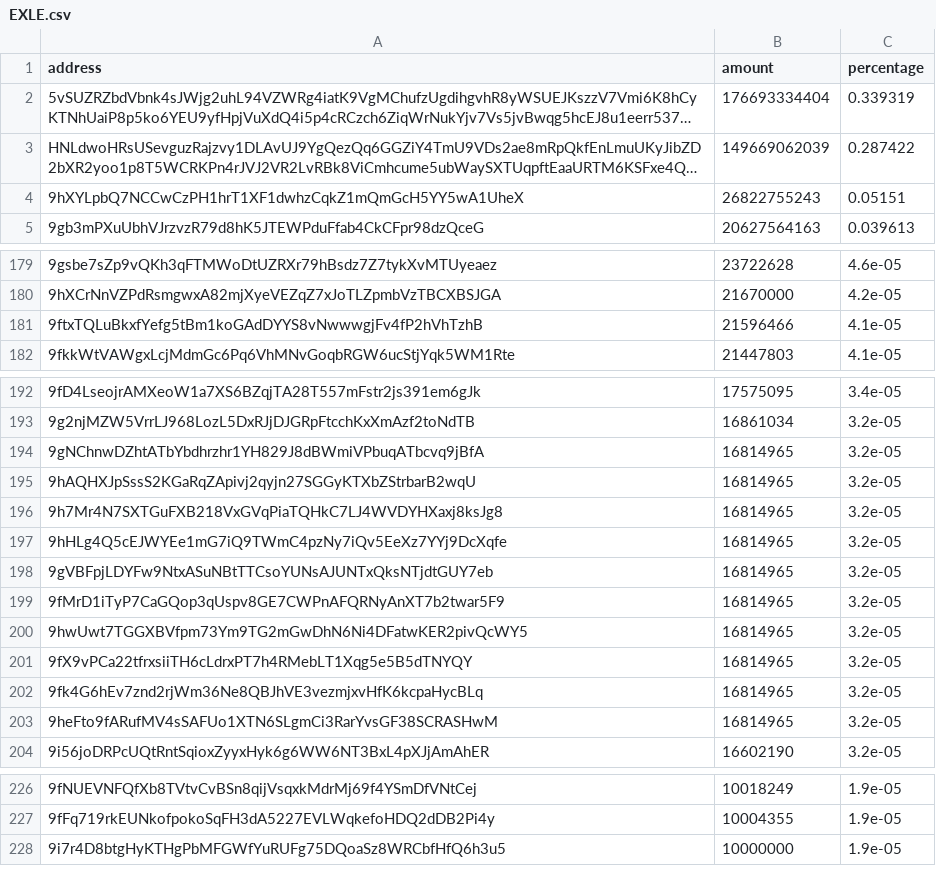
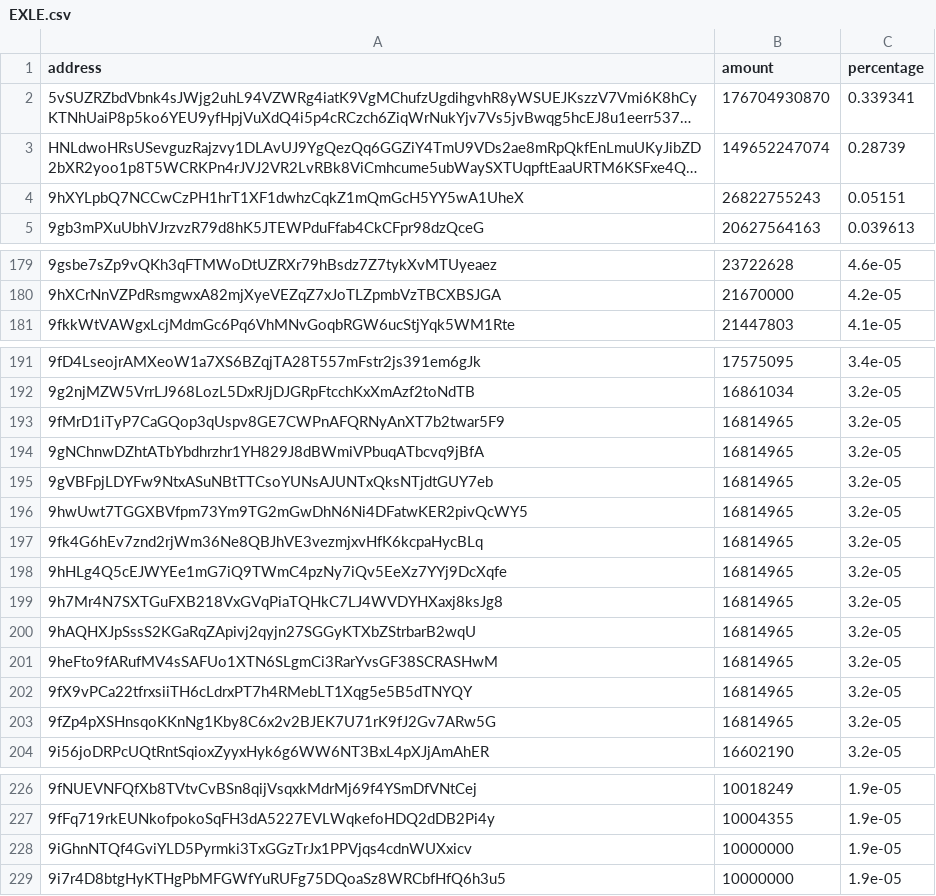
Before and after one commit to babygrenade/ergo-tokenautics, a CSV file: data/EXLE.csv, drawn as a sheet; only a part is shown, gaps mark what is left out; long unchanged cells end in …; removed rows and columns are numbered as before the commit, all else as after; the diff covers the shown part only; the diff names each change by its address in the sheet, - before the commit and + after, or states it on an @@ line.

```diff
--- a/data/EXLE.csv
+++ b/data/EXLE.csv
-B2 (amount): 176693334404
+B2 (amount): 176704930870
-C2 (percentage): 0.339319
+C2 (percentage): 0.339341
-B3 (amount): 149669062039
+B3 (amount): 149652247074
-C3 (percentage): 0.287422
+C3 (percentage): 0.28739
-row 181: 9ftxTQLuBkxfYefg5tBm1koGAdDYYS8vNwwwgjFv4fP2hVhTzhB | 21596466 | 4.1e-05
@@ row 199 moved to row 193: 9fMrD1iTyP7CaGQop3qUspv8GE7CWPnAFQRNyAnX… @@
@@ row 198 moved to row 195: 9gVBFpjLDYFw9NtxASuNBtTTCsoYUNsAJUNTxQks… @@
@@ row 200 moved to row 196: 9hwUwt7TGGXBVfpm73Ym9TG2mGwDhN6Ni4DFatwK… @@
+row 197: 9fk4G6hEv7znd2rjWm36Ne8QBJhVE3vezmjxvHfK6kcpaHycBLq | 16814965 | 3.2e-05
@@ row 197 moved to row 198: 9hHLg4Q5cEJWYEe1mG7iQ9TWmC4pzNy7iQv5EeXz… @@
@@ row 196 moved to row 199: 9h7Mr4N7SXTGuFXB218VxGVqPiaTQHkC7LJ4WVDY… @@
@@ row 203 moved to row 201: 9heFto9fARufMV4sSAFUo1XTN6SLgmCi3RarYvsG… @@
-A203 (address): 9fk4G6hEv7znd2rjWm36Ne8QBJhVE3vezmjxvHfK6kcpaHycBLq
+A203 (address): 9fZp4pXSHnsqoKKnNg1Kby8C6x2v2BJEK7U71rK9fJ2Gv7ARw5G
+row 228: 9iGhnNTQf4GviYLD5Pyrmki3TxGGzTrJx1PPVjqs4cdnWUXxicv | 10000000 | 1.9e-05
```
Also changed, not shown: 11 moved rows elsewhere in this file, data/EPOS.csv, data/FLUX.csv, 13 other files.
